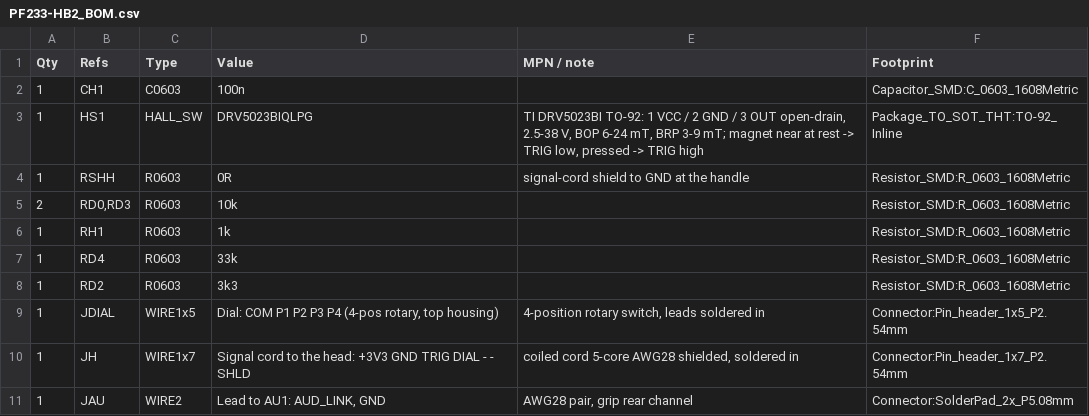
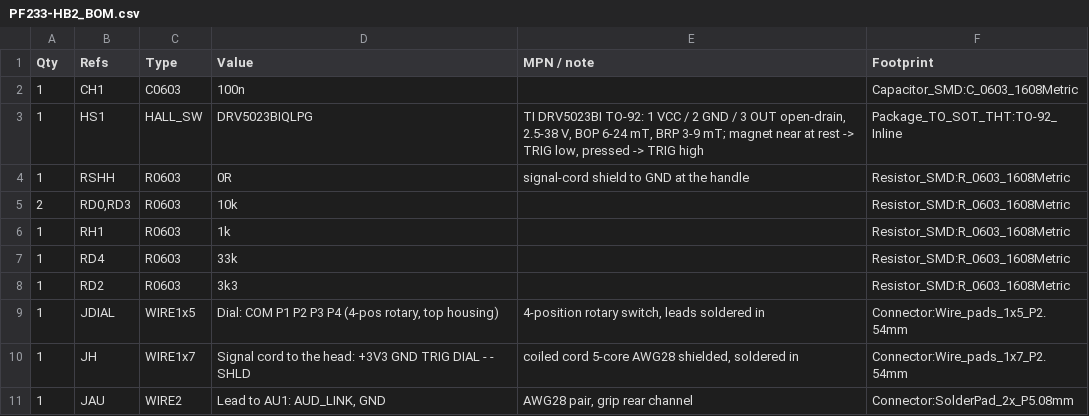
Before and after one commit to sappystick/ARX, a CSV file: data/results/PF233-HB2_BOM.csv, drawn as a sheet.

```diff
--- a/data/results/PF233-HB2_BOM.csv
+++ b/data/results/PF233-HB2_BOM.csv
@@ -8,4 +8,4 @@ Qty,Refs,Type,Value,MPN / note,Footprint
 1,RD2,R0603,3k3,,Resistor_SMD:R_0603_1608Metric
-1,JDIAL,WIRE1x5,"Dial: COM P1 P2 P3 P4 (4-pos rotary, top housing)","4-position rotary switch, leads soldered in",Connector:Pin_header_1x5_P2.54mm
-1,JH,WIRE1x7,Signal cord to the head: +3V3 GND TRIG DIAL - - SHLD,"coiled cord 5-core AWG28 shielded, soldered in",Connector:Pin_header_1x7_P2.54mm
+1,JDIAL,WIRE1x5,"Dial: COM P1 P2 P3 P4 (4-pos rotary, top housing)","4-position rotary switch, leads soldered in",Connector:Wire_pads_1x5_P2.54mm
+1,JH,WIRE1x7,Signal cord to the head: +3V3 GND TRIG DIAL - - SHLD,"coiled cord 5-core AWG28 shielded, soldered in",Connector:Wire_pads_1x7_P2.54mm
 1,JAU,WIRE2,"Lead to AU1: AUD_LINK, GND","AWG28 pair, grip rear channel",Connector:SolderPad_2x_P5.08mm
```
Also changed, not shown: data/results/PF233-CB1D_BOM.csv, data/results/PF233-CB1D_pickplace.csv, 50 other files.
